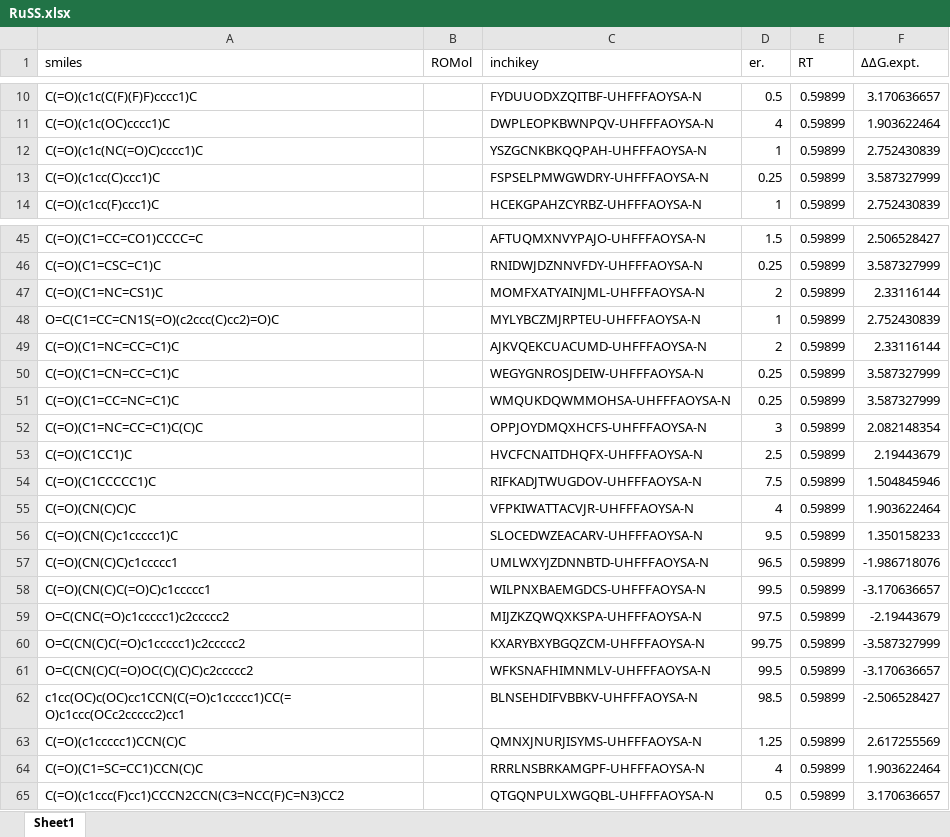
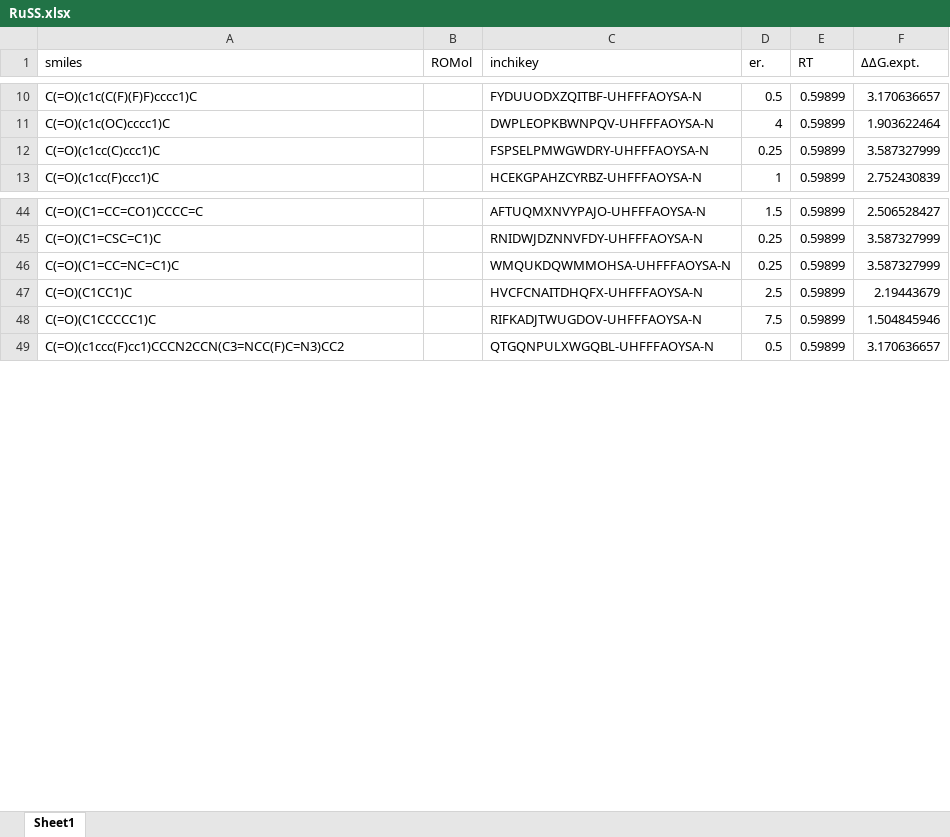
Before and after one commit to poclab-web/eCoMFA, an Excel workbook: arranged_dataset/RuSS.xlsx, sheet Sheet1, drawn as a sheet; only a part is shown, gaps mark what is left out; values as stored, in another font and other column widths than the file's, no borders; charts and pictures not drawn; the diff covers the shown part only; the diff names each change by its address in the sheet, - before the commit and + after, or states it on an @@ line.

```diff
--- a/arranged_dataset/RuSS.xlsx (sheet Sheet1)
+++ b/arranged_dataset/RuSS.xlsx (sheet Sheet1)
-row 12: C(=O)(c1c(NC(=O)C)cccc1)C |  | YSZGCNKBKQQPAH-UHFFFAOYSA-N | 1 | 0.59899 | 2.752430839
-row 47: C(=O)(C1=NC=CS1)C |  | MOMFXATYAINJML-UHFFFAOYSA-N | 2 | 0.59899 | 2.33116144
-row 48: O=C(C1=CC=CN1S(=O)(c2ccc(C)cc2)=O)C |  | MYLYBCZMJRPTEU-UHFFFAOYSA-N | 1 | 0.59899 | 2.752430839
-row 49: C(=O)(C1=NC=CC=C1)C |  | AJKVQEKCUACUMD-UHFFFAOYSA-N | 2 | 0.59899 | 2.33116144
-row 50: C(=O)(C1=CN=CC=C1)C |  | WEGYGNROSJDEIW-UHFFFAOYSA-N | 0.25 | 0.59899 | 3.587327999
-row 52: C(=O)(C1=NC=CC=C1)C(C)C |  | OPPJOYDMQXHCFS-UHFFFAOYSA-N | 3 | 0.59899 | 2.082148354
-row 55: C(=O)(CN(C)C)C |  | VFPKIWATTACVJR-UHFFFAOYSA-N | 4 | 0.59899 | 1.903622464
-row 56: C(=O)(CN(C)c1ccccc1)C |  | SLOCEDWZEACARV-UHFFFAOYSA-N | 9.5 | 0.59899 | 1.350158233
-row 57: C(=O)(CN(C)C)c1ccccc1 |  | UMLWXYJZDNNBTD-UHFFFAOYSA-N | 96.5 | 0.59899 | -1.986718076
-row 58: C(=O)(CN(C)C(=O)C)c1ccccc1 |  | WILPNXBAEMGDCS-UHFFFAOYSA-N | 99.5 | 0.59899 | -3.170636657
-row 59: O=C(CNC(=O)c1ccccc1)c2ccccc2 |  | MIJZKZQWQXKSPA-UHFFFAOYSA-N | 97.5 | 0.59899 | -2.19443679
-row 60: O=C(CN(C)C(=O)c1ccccc1)c2ccccc2 |  | KXARYBXYBGQZCM-UHFFFAOYSA-N | 99.75 | 0.59899 | -3.587327999
-row 61: O=C(CN(C)C(=O)OC(C)(C)C)c2ccccc2 |  | WFKSNAFHIMNMLV-UHFFFAOYSA-N | 99.5 | 0.59899 | -3.170636657
-row 62: c1cc(OC)c(OC)cc1CCN(C(=O)c1ccccc1)CC(=O)c1ccc(OCc2ccccc2)cc1 |  | BLNSEHDIFVBBKV-UHFFFAOYSA-N | 98.5 | 0.59899 | -2.506528427
-row 63: C(=O)(c1ccccc1)CCN(C)C |  | QMNXJNURJISYMS-UHFFFAOYSA-N | 1.25 | 0.59899 | 2.617255569
-row 64: C(=O)(C1=SC=CC1)CCN(C)C |  | RRRLNSBRKAMGPF-UHFFFAOYSA-N | 4 | 0.59899 | 1.903622464
```
Also changed, not shown: 24 removed rows elsewhere in this sheet, charts or pictures, 6 other files.
